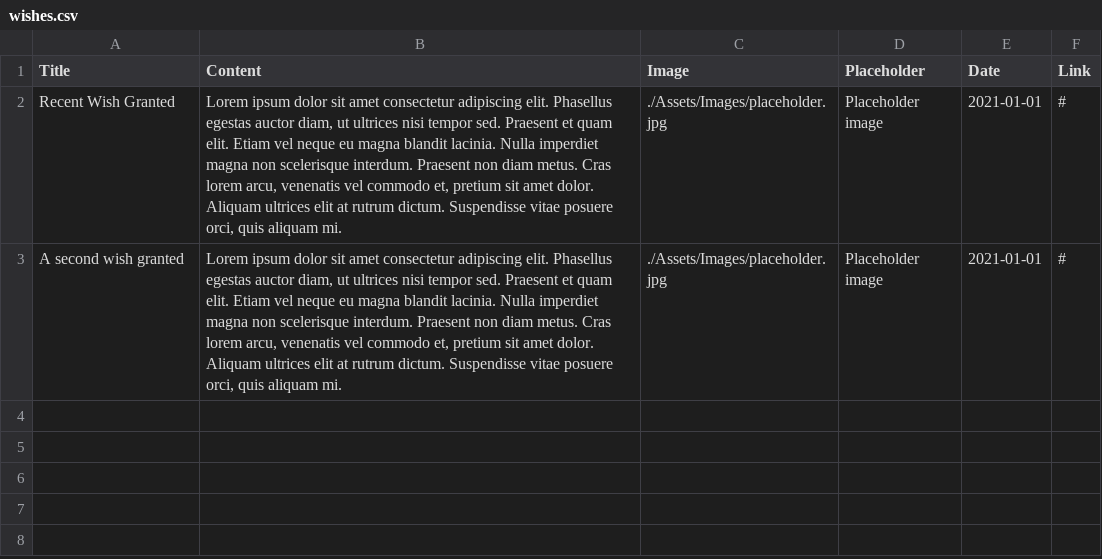
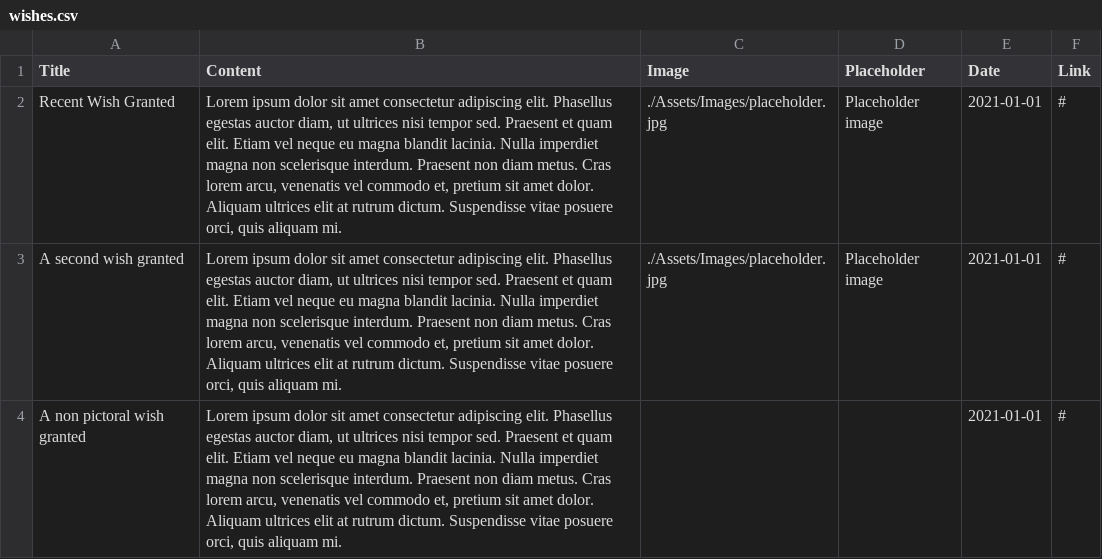
Before and after one commit to Europa4/JasmineWebsite, a CSV file: Assets/Data/wishes.csv, drawn as a sheet; the diff names each change by its address in the sheet, - before the commit and + after, or states it on an @@ line.

Commit message:
Story cards can now not have an associated image

```diff
--- a/Assets/Data/wishes.csv
+++ b/Assets/Data/wishes.csv
+row 4: A non pictoral wish granted | Lorem ipsum dolor sit amet consectetur adipiscing elit. Phasellus egestas auctor diam, ut ultrices nisi tempor sed. Praesent et quam elit. Etiam vel neque eu magna blandit lacinia. Nulla imperdiet magna non scelerisque interdum. Praesent non diam metus. Cras lorem arcu, venenatis vel commodo et, pretium sit amet dolor. Aliquam ultrices elit at rutrum dictum. Suspendisse vitae posuere orci, quis aliquam mi. |  |  | 2021-01-01 | #
```
Also changed, not shown: 1 other file.
